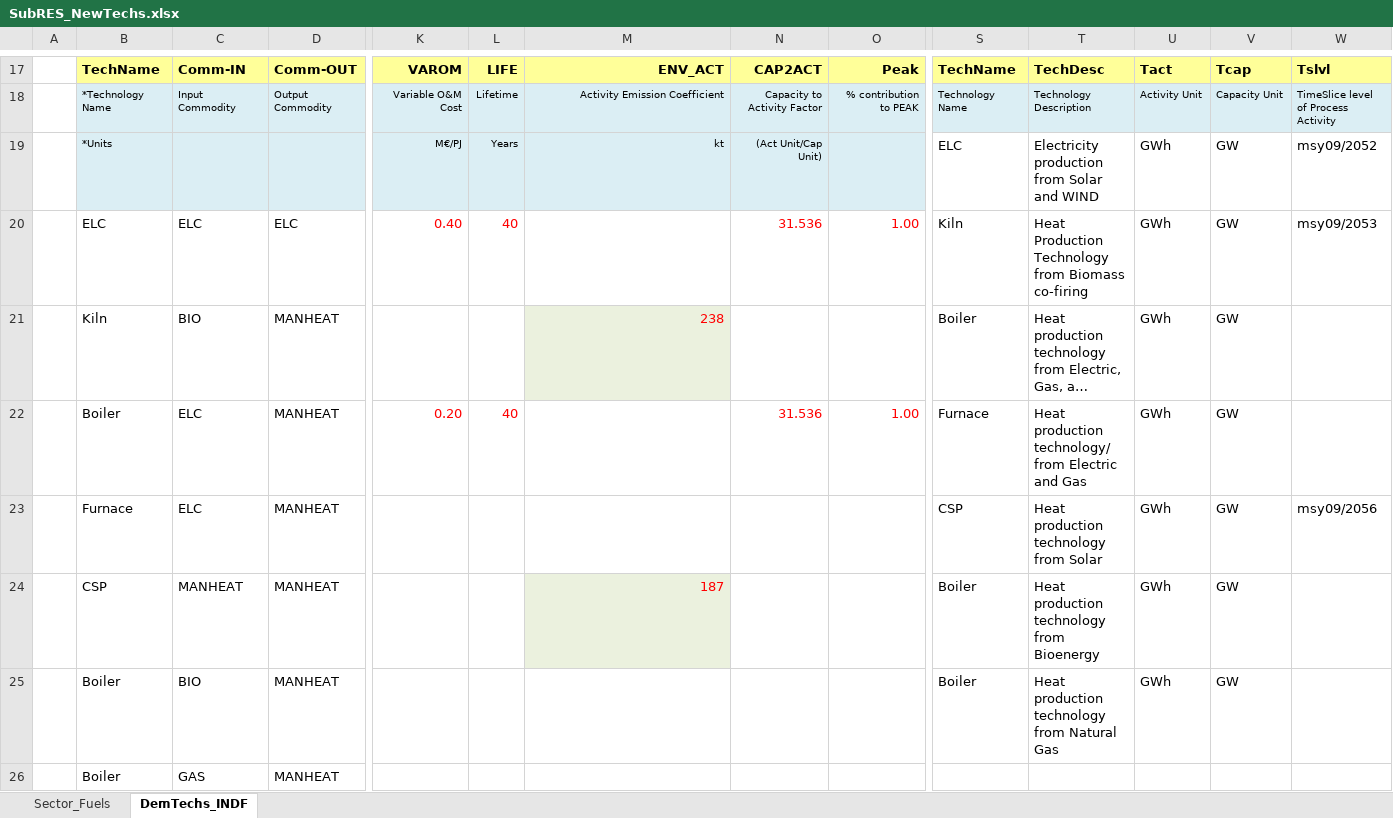
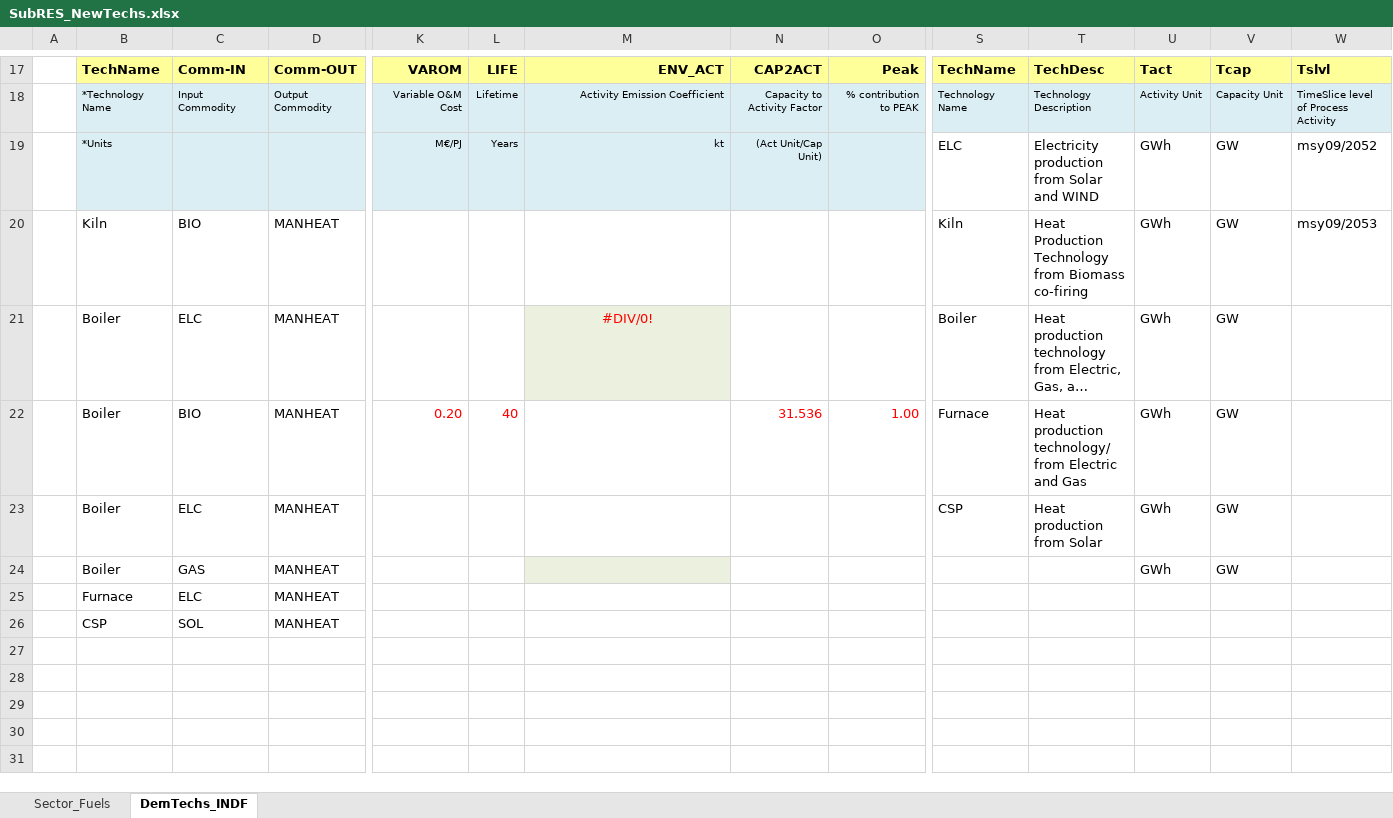
Before and after one commit to Tamenew/INDIND, an Excel workbook: SubRES_TMPL/SubRES_NewTechs.xlsx, sheet DemTechs_INDF, drawn as a sheet; only a part is shown, gaps mark what is left out; long unchanged cells end in …; values as stored, in another font and other column widths than the file's, no borders; charts and pictures not drawn; removed rows and columns are numbered as before the commit, all else as after; rows hold the shown columns only; the diff names each change by its address in the sheet, - before the commit and + after, or states it on an @@ line.

Commit message:
Update SubRES_NewTechs.xlsx
UpdatingCSP

```diff
--- a/SubRES_TMPL/SubRES_NewTechs.xlsx (sheet DemTechs_INDF)
+++ b/SubRES_TMPL/SubRES_NewTechs.xlsx (sheet DemTechs_INDF)
-row 20:  | ELC | ELC | ELC | 0.40 | 40 |  | 31.536 | 1.00 | Kiln | Heat Production Technology from Biomass co-firing | GWh | GW | msy09/2053
+row 20:  | Kiln | BIO | MANHEAT |  |  |  |  |  | Kiln | Heat Production Technology from Biomass co-firing | GWh | GW | msy09/2053
-B21: Kiln
+B21: Boiler
-C21: BIO
+C21: ELC
-M21: 238
+M21: #DIV/0!
-M21 alignment: right
+M21 alignment: center
-C22: ELC
+C22: BIO
-B23: Furnace
+B23: Boiler
-T23: Heat production technology from Solar
+T23: Heat production from Solar
-W23: msy09/2056
+W23: (empty)
-row 24:  | CSP | MANHEAT | MANHEAT |  |  | 187 |  |  | Boiler | Heat production technology from Bioenergy | GWh | GW
-row 25:  | Boiler | BIO | MANHEAT |  |  |  |  |  | Boiler | Heat production technology from Natural Gas | GWh | GW
-M24 fill: none
+M24 fill: #EBF1DE
-U24: (empty)
+U24: GWh
-V24: (empty)
+V24: GW
+row 25:  | Furnace | ELC | MANHEAT
+row 26:  | CSP | SOL | MANHEAT
```
Also changed, not shown: sheet Sector_Fuels, formulas that keep their value.
